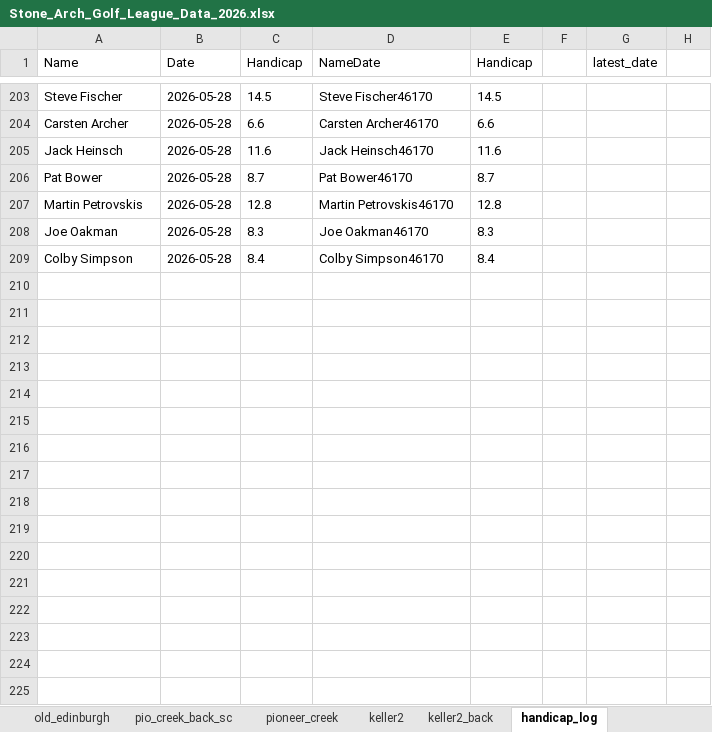
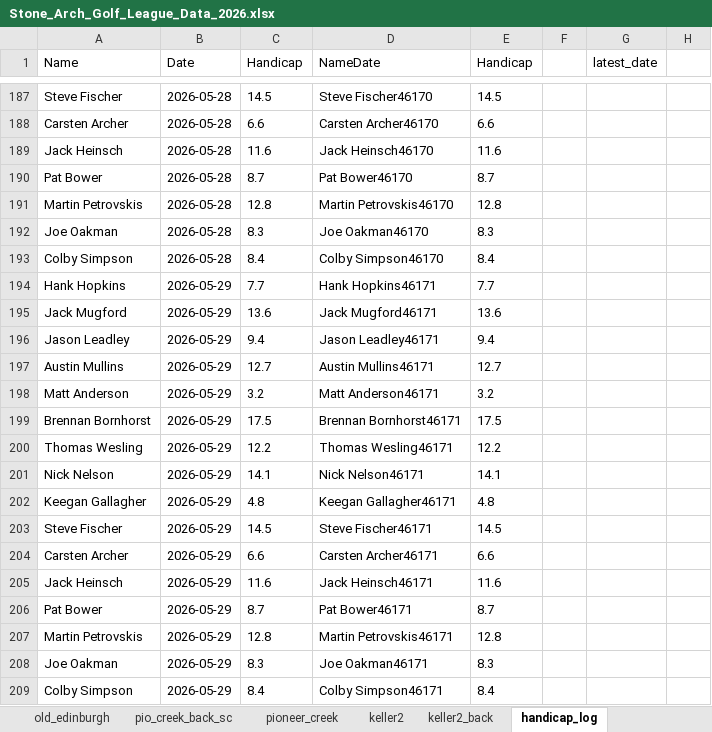
Before and after one commit to hankhopkins/sagl, an Excel workbook: data/Stone_Arch_Golf_League_Data_2026.xlsx, sheet handicap_log, drawn as a sheet; only a part is shown, gaps mark what is left out; values as stored, in another font and other column widths than the file's, no borders; the diff covers the shown part only; the diff names each change by its address in the sheet, - before the commit and + after, or states it on an @@ line.

```diff
--- a/data/Stone_Arch_Golf_League_Data_2026.xlsx (sheet handicap_log)
+++ b/data/Stone_Arch_Golf_League_Data_2026.xlsx (sheet handicap_log)
+row 194: Hank Hopkins | 2026-05-29 | 7.7 | Hank Hopkins46171 | 7.7
+row 195: Jack Mugford | 2026-05-29 | 13.6 | Jack Mugford46171 | 13.6
+row 196: Jason Leadley | 2026-05-29 | 9.4 | Jason Leadley46171 | 9.4
+row 197: Austin Mullins | 2026-05-29 | 12.7 | Austin Mullins46171 | 12.7
+row 198: Matt Anderson | 2026-05-29 | 3.2 | Matt Anderson46171 | 3.2
+row 199: Brennan Bornhorst | 2026-05-29 | 17.5 | Brennan Bornhorst46171 | 17.5
+row 200: Thomas Wesling | 2026-05-29 | 12.2 | Thomas Wesling46171 | 12.2
+row 201: Nick Nelson | 2026-05-29 | 14.1 | Nick Nelson46171 | 14.1
+row 202: Keegan Gallagher | 2026-05-29 | 4.8 | Keegan Gallagher46171 | 4.8
+row 203: Steve Fischer | 2026-05-29 | 14.5 | Steve Fischer46171 | 14.5
+row 204: Carsten Archer | 2026-05-29 | 6.6 | Carsten Archer46171 | 6.6
+row 205: Jack Heinsch | 2026-05-29 | 11.6 | Jack Heinsch46171 | 11.6
+row 206: Pat Bower | 2026-05-29 | 8.7 | Pat Bower46171 | 8.7
+row 207: Martin Petrovskis | 2026-05-29 | 12.8 | Martin Petrovskis46171 | 12.8
+row 208: Joe Oakman | 2026-05-29 | 8.3 | Joe Oakman46171 | 8.3
+row 209: Colby Simpson | 2026-05-29 | 8.4 | Colby Simpson46171 | 8.4
```
Also changed, not shown: other rows of this sheet, sheet league_scoring_record, sheet keller, sheet pio_creek_back_sc, sheet gross_back_sc, sheet edinburgh_back, sheet chaska_town_back_sc, 26 more sheets, other sheet tabs, 1 other file.
